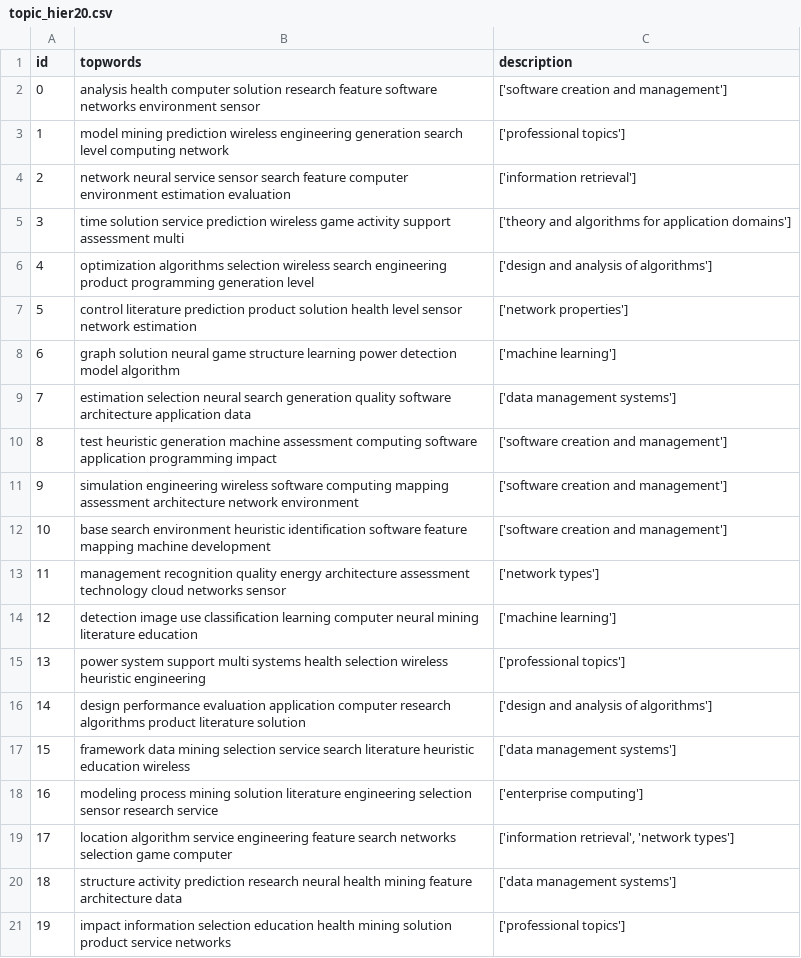
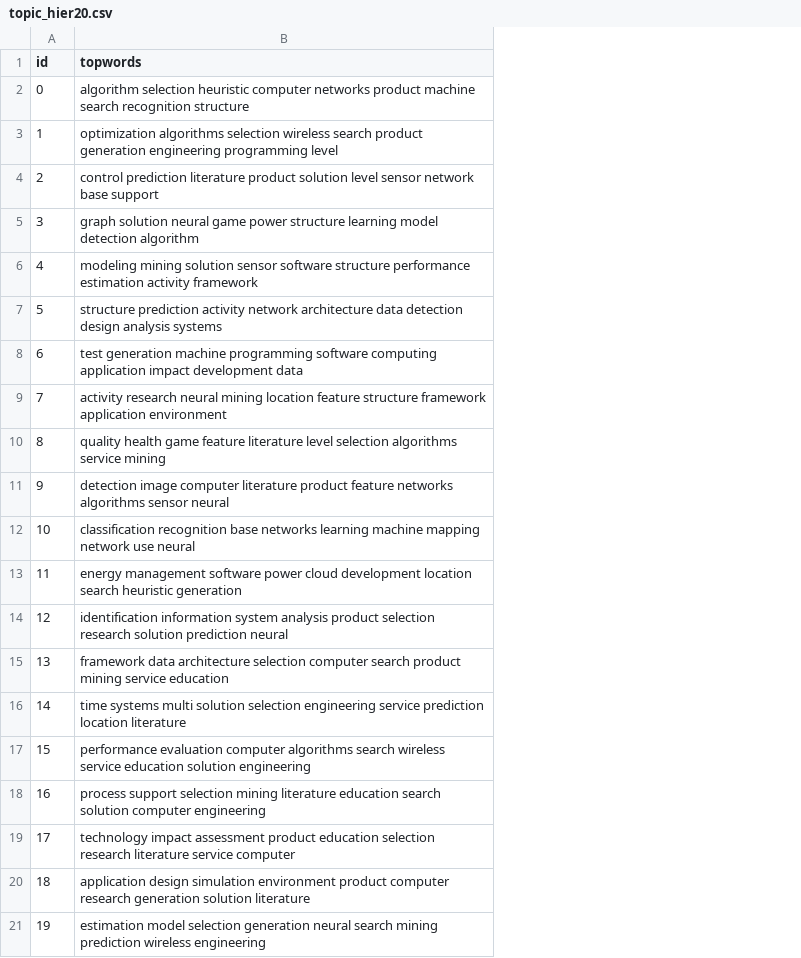
Before and after one commit to lcp14/dissertacao, a CSV file: testes/nmf_stoc/topic_hier20.csv, drawn as a sheet; the diff names each change by its address in the sheet, - before the commit and + after, or states it on an @@ line.

```diff
--- a/testes/nmf_stoc/topic_hier20.csv
+++ b/testes/nmf_stoc/topic_hier20.csv
-column C (description), rows 2-21: ['software creation and management'] | ['professional topics'] | ['information retrieval'] | ['theory and algorithms for application domains'] | ['design and analysis of algorithms'] | ['network properties'] | ['machine learning'] | ['data management systems'] | ['software creation and management'] | ['software creation and management'] | ['software creation and management'] | ['network types'] | ['machine learning'] | ['professional topics'] | ['design and analysis of algorithms'] | ['data management systems'] | ['enterprise computing'] | ['information retrieval', 'network types'] | ['data management systems'] | ['professional topics']
-B2 (topwords): analysis health computer solution research feature software networks environment sensor
+B2 (topwords): algorithm selection heuristic computer networks product machine search recognition structure
-B3 (topwords): model mining prediction wireless engineering generation search level computing network
+B3 (topwords): optimization algorithms selection wireless search product generation engineering programming level
-B4 (topwords): network neural service sensor search feature computer environment estimation evaluation
+B4 (topwords): control prediction literature product solution level sensor network base support
-B5 (topwords): time solution service prediction wireless game activity support assessment multi
+B5 (topwords): graph solution neural game power structure learning model detection algorithm
-B6 (topwords): optimization algorithms selection wireless search engineering product programming generation level
+B6 (topwords): modeling mining solution sensor software structure performance estimation activity framework
-B7 (topwords): control literature prediction product solution health level sensor network estimation
+B7 (topwords): structure prediction activity network architecture data detection design analysis systems
-B8 (topwords): graph solution neural game structure learning power detection model algorithm
+B8 (topwords): test generation machine programming software computing application impact development data
-B9 (topwords): estimation selection neural search generation quality software architecture application data
+B9 (topwords): activity research neural mining location feature structure framework application environment
-B10 (topwords): test heuristic generation machine assessment computing software application programming impact
+B10 (topwords): quality health game feature literature level selection algorithms service mining
-B11 (topwords): simulation engineering wireless software computing mapping assessment architecture network environment
+B11 (topwords): detection image computer literature product feature networks algorithms sensor neural
-B12 (topwords): base search environment heuristic identification software feature mapping machine development
+B12 (topwords): classification recognition base networks learning machine mapping network use neural
-B13 (topwords): management recognition quality energy architecture assessment technology cloud networks sensor
+B13 (topwords): energy management software power cloud development location search heuristic generation
-B14 (topwords): detection image use classification learning computer neural mining literature education
+B14 (topwords): identification information system analysis product selection research solution prediction neural
-B15 (topwords): power system support multi systems health selection wireless heuristic engineering
+B15 (topwords): framework data architecture selection computer search product mining service education
-B16 (topwords): design performance evaluation application computer research algorithms product literature solution
+B16 (topwords): time systems multi solution selection engineering service prediction location literature
-B17 (topwords): framework data mining selection service search literature heuristic education wireless
+B17 (topwords): performance evaluation computer algorithms search wireless service education solution engineering
-B18 (topwords): modeling process mining solution literature engineering selection sensor research service
+B18 (topwords): process support selection mining literature education search solution computer engineering
-B19 (topwords): location algorithm service engineering feature search networks selection game computer
+B19 (topwords): technology impact assessment product education selection research literature service computer
-B20 (topwords): structure activity prediction research neural health mining feature architecture data
+B20 (topwords): application design simulation environment product computer research generation solution literature
-B21 (topwords): impact information selection education health mining solution product service networks
+B21 (topwords): estimation model selection generation neural search mining prediction wireless engineering
```
Also changed, not shown: testes/nmf_stoc/topic_hier10.csv, testes/nmf_stoc/topic_hier30.csv, 24 other files.
